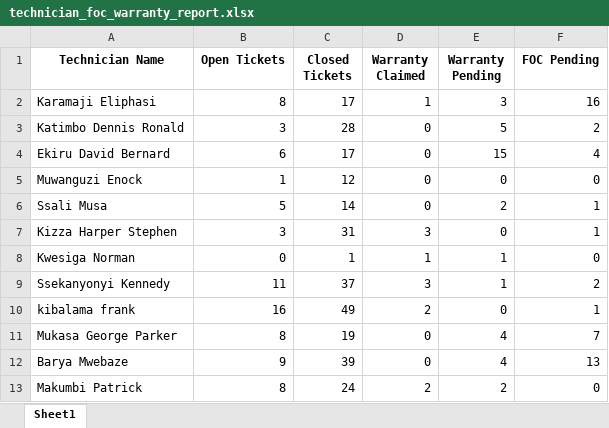
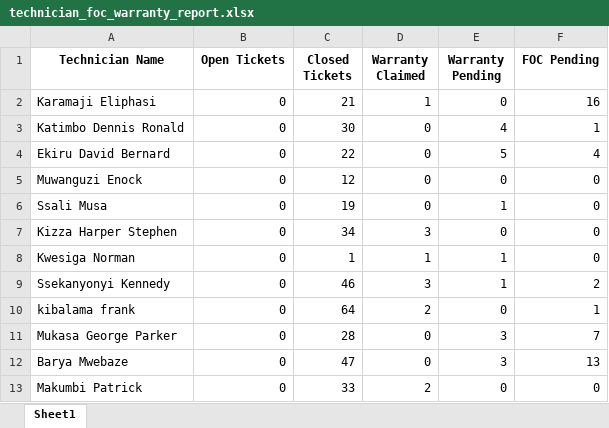
Before and after one commit to dev-saifar/servicepulse, an Excel workbook: app/static/reports/technician_foc_warranty_report.xlsx, sheet Sheet1, drawn as a sheet; only a part is shown; values as stored, in another font and other column widths than the file's, no borders; the diff covers the shown part only; the diff names each change by its address in the sheet, - before the commit and + after, or states it on an @@ line.

```diff
--- a/app/static/reports/technician_foc_warranty_report.xlsx (sheet Sheet1)
+++ b/app/static/reports/technician_foc_warranty_report.xlsx (sheet Sheet1)
-B2 (Open Tickets): 8
+B2 (Open Tickets): 0
-C2 (Closed Tickets): 17
+C2 (Closed Tickets): 21
-E2 (Warranty Pending): 3
+E2 (Warranty Pending): 0
-B3 (Open Tickets): 3
+B3 (Open Tickets): 0
-C3 (Closed Tickets): 28
+C3 (Closed Tickets): 30
-E3 (Warranty Pending): 5
+E3 (Warranty Pending): 4
-F3 (FOC Pending): 2
+F3 (FOC Pending): 1
-B4 (Open Tickets): 6
+B4 (Open Tickets): 0
-C4 (Closed Tickets): 17
+C4 (Closed Tickets): 22
-E4 (Warranty Pending): 15
+E4 (Warranty Pending): 5
-B5 (Open Tickets): 1
+B5 (Open Tickets): 0
-B6 (Open Tickets): 5
+B6 (Open Tickets): 0
-C6 (Closed Tickets): 14
+C6 (Closed Tickets): 19
-E6 (Warranty Pending): 2
+E6 (Warranty Pending): 1
-F6:F7 (FOC Pending): 1
+F6:F7 (FOC Pending): 0
-B7 (Open Tickets): 3
+B7 (Open Tickets): 0
-C7 (Closed Tickets): 31
+C7 (Closed Tickets): 34
-B9 (Open Tickets): 11
+B9 (Open Tickets): 0
-C9 (Closed Tickets): 37
+C9 (Closed Tickets): 46
-B10 (Open Tickets): 16
+B10 (Open Tickets): 0
-C10 (Closed Tickets): 49
+C10 (Closed Tickets): 64
-B11 (Open Tickets): 8
+B11 (Open Tickets): 0
-C11 (Closed Tickets): 19
+C11 (Closed Tickets): 28
-E11:E12 (Warranty Pending): 4
+E11:E12 (Warranty Pending): 3
-B12 (Open Tickets): 9
+B12 (Open Tickets): 0
-C12 (Closed Tickets): 39
+C12 (Closed Tickets): 47
-B13 (Open Tickets): 8
+B13 (Open Tickets): 0
-C13 (Closed Tickets): 24
+C13 (Closed Tickets): 33
-E13 (Warranty Pending): 2
+E13 (Warranty Pending): 0
```
Also changed, not shown: 38 edited cells elsewhere in this sheet, filtered_material_requests.xlsx, 14 other files.
